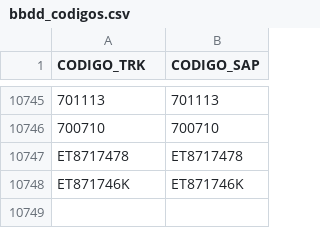
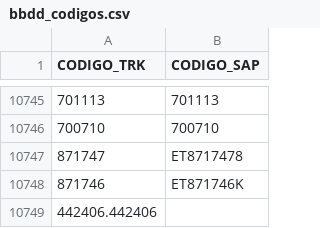
Before and after one commit to ebcgon10/sistema-revision-venta, a CSV file: bbdd_codigos.csv, drawn as a sheet; only a part is shown, gaps mark what is left out.

Commit message:
Update bbdd_codigos.csv

```diff
--- a/bbdd_codigos.csv
+++ b/bbdd_codigos.csv
@@ -10746,3 +10746,4 @@ CODIGO_TRK,CODIGO_SAP
 700710,700710
-ET8717478,ET8717478
-ET871746K,ET871746K
+871747,ET8717478
+871746,ET871746K
+442406.442406
```
